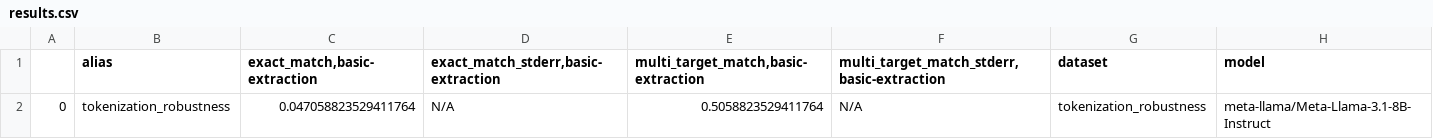
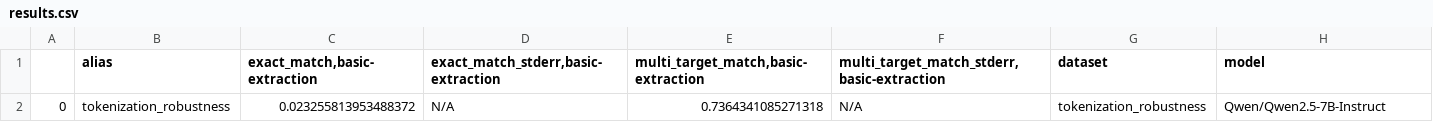
Before and after one commit to r-three/Tokenizers, a CSV file: results/tokenization_robustness/Qwen2.5-7B-Instruct/tok-robust-Qwen2.5-7B-Instruct/results.csv (was results/tokenization_robustness/Llama-3.1-8B-Instruct/mgsm-eval-Llama-3.1-8B-Instruct/results.csv), drawn as a sheet.

Commit message:
- Fixed model loading - Fixed multi-target eval - Added early tokenization analysis - Added robustness dataset results

```diff
--- a/results/tokenization_robustness/Llama-3.1-8B-Instruct/mgsm-eval-Llama-3.1-8B-Instruct/results.csv
+++ b/results/tokenization_robustness/Qwen2.5-7B-Instruct/tok-robust-Qwen2.5-7B-Instruct/results.csv
@@ -1,2 +1,2 @@
 ,alias,"exact_match,basic-extraction","exact_match_stderr,basic-extraction","multi_target_match,basic-extraction","multi_target_match_stderr,basic-extraction",dataset,model
-0,tokenization_robustness,0.047058823529411764,N/A,0.5058823529411764,N/A,tokenization_robustness,meta-llama/Meta-Llama-3.1-8B-Instruct
+0,tokenization_robustness,0.023255813953488372,N/A,0.7364341085271318,N/A,tokenization_robustness,Qwen/Qwen2.5-7B-Instruct
```
Also changed, not shown: results/tokenization_robustness/Llama-3.1-8B-Instruct/tok-robust-Llama-3.1-8B-Instruct/results.csv, results/tokenization_robustness/Qwen2.5-0.5B-Instruct/tok-robust-Qwen2.5-0.5B-Instruct/results.csv, 29 other files.
